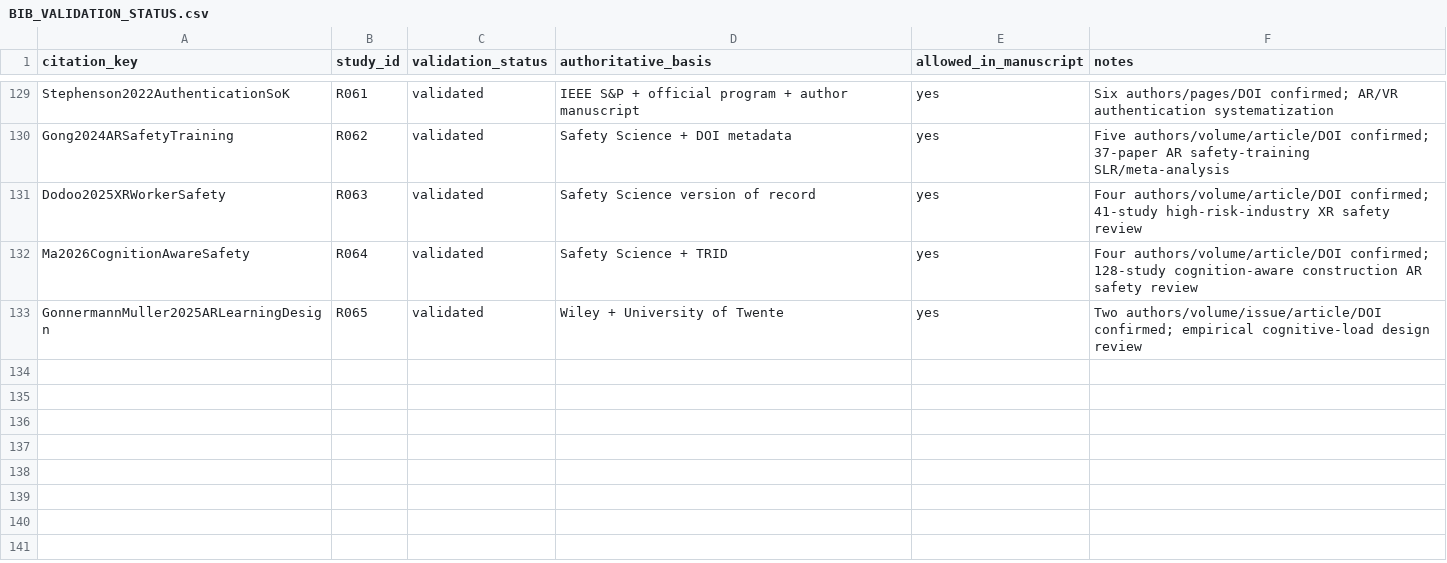
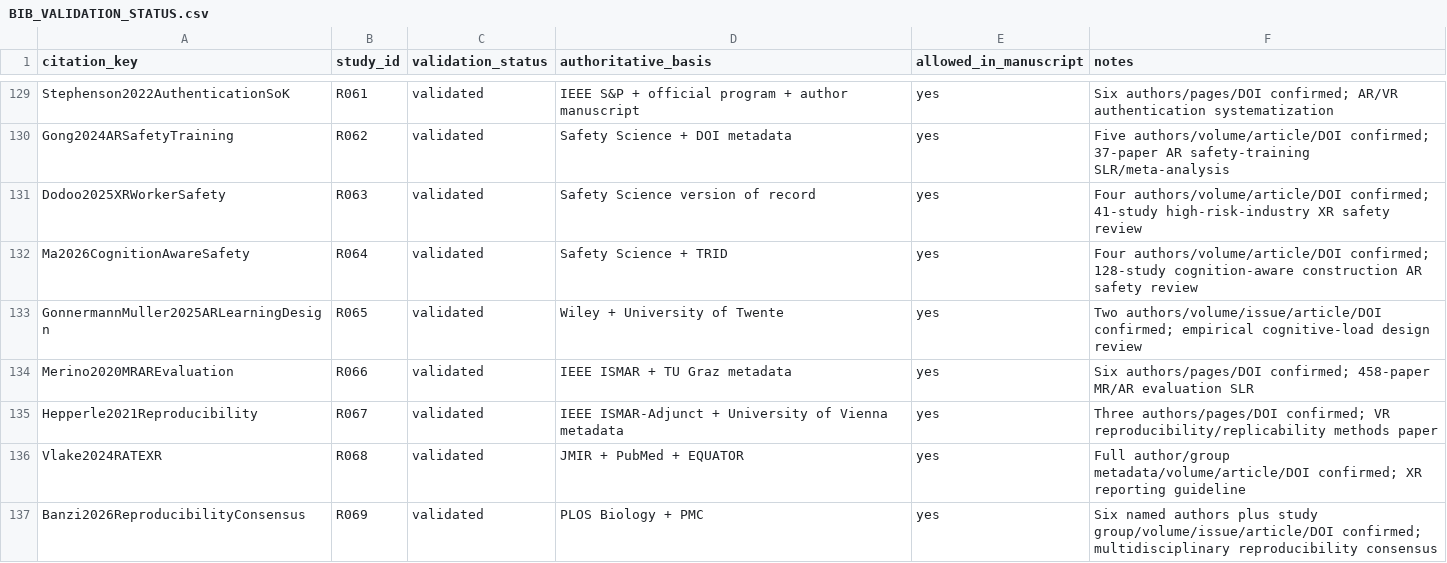
Before and after one commit to Arithmetic-Power-Geometry/Augmented-Reality-Systematic-Review, a CSV file: paper_writing/paper_artifacts/references/BIB_VALIDATION_STATUS.csv, drawn as a sheet; only a part is shown, gaps mark what is left out; the diff names each change by its address in the sheet, - before the commit and + after, or states it on an @@ line.

Commit message:
Validate AR XR reproducibility and reporting references

```diff
--- a/paper_writing/paper_artifacts/references/BIB_VALIDATION_STATUS.csv
+++ b/paper_writing/paper_artifacts/references/BIB_VALIDATION_STATUS.csv
+row 134: Merino2020MRAREvaluation | R066 | validated | IEEE ISMAR + TU Graz metadata | yes | Six authors/pages/DOI confirmed; 458-paper MR/AR evaluation SLR
+row 135: Hepperle2021Reproducibility | R067 | validated | IEEE ISMAR-Adjunct + University of Vienna metadata | yes | Three authors/pages/DOI confirmed; VR reproducibility/replicability methods paper
+row 136: Vlake2024RATEXR | R068 | validated | JMIR + PubMed + EQUATOR | yes | Full author/group metadata/volume/article/DOI confirmed; XR reporting guideline
+row 137: Banzi2026ReproducibilityConsensus | R069 | validated | PLOS Biology + PMC | yes | Six named authors plus study group/volume/issue/article/DOI confirmed; multidisciplinary reproducibility consensus
```
